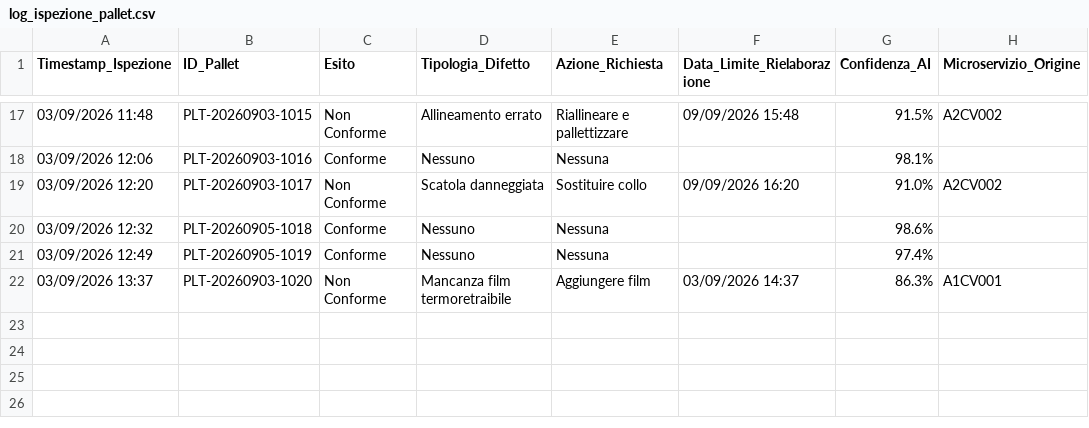
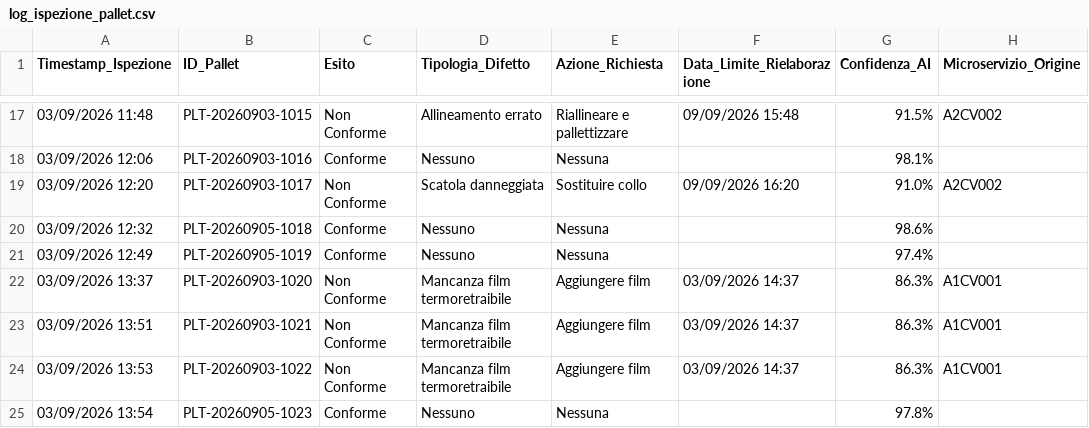
Before and after one commit to carlodagenovatester-sudo/testgrafana, a CSV file: log_ispezione_pallet.csv, drawn as a sheet; only a part is shown, gaps mark what is left out; the diff names each change by its address in the sheet, - before the commit and + after, or states it on an @@ line.

Commit message:
Update log_ispezione_pallet.csv

```diff
--- a/log_ispezione_pallet.csv
+++ b/log_ispezione_pallet.csv
+row 23: 03/09/2026 13:51 | PLT-20260903-1021 | Non Conforme | Mancanza film termoretraibile | Aggiungere film | 03/09/2026 14:37 | 86.3% | A1CV001
+row 24: 03/09/2026 13:53 | PLT-20260903-1022 | Non Conforme | Mancanza film termoretraibile | Aggiungere film | 03/09/2026 14:37 | 86.3% | A1CV001
+row 25: 03/09/2026 13:54 | PLT-20260905-1023 | Conforme | Nessuno | Nessuna |  | 97.8%
```
